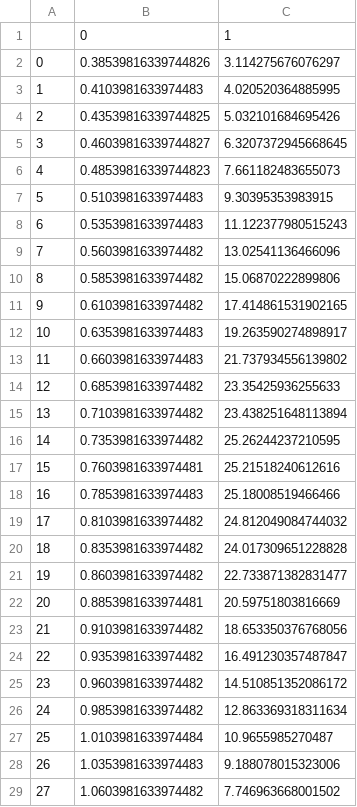
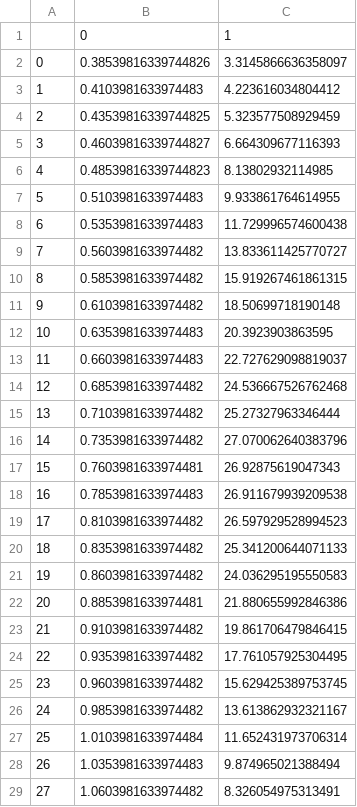
Before and after one commit to devenmisra/ChalkerCoddington, a CSV file: lyapData_CSV/completeLyapDataM40P0.csv, drawn as a sheet; only a part is shown; the diff covers the shown part only.

Commit message:
Added data

```diff
--- a/lyapData_CSV/completeLyapDataM40P0.csv
+++ b/lyapData_CSV/completeLyapDataM40P0.csv
@@ -1,29 +1,29 @@
 ,0,1
-0,0.38539816339744826,3.114275676076297
-1,0.4103981633974483,4.020520364885995
-2,0.43539816339744825,5.032101684695426
-3,0.46039816339744827,6.3207372945668645
-4,0.48539816339744823,7.661182483655073
-5,0.5103981633974483,9.30395353983915
-6,0.5353981633974483,11.122377980515243
-7,0.5603981633974482,13.02541136466096
-8,0.5853981633974482,15.06870222899806
-9,0.6103981633974482,17.414861531902165
-10,0.6353981633974483,19.263590274898917
-11,0.6603981633974483,21.737934556139802
-12,0.6853981633974482,23.35425936255633
-13,0.7103981633974482,23.438251648113894
-14,0.7353981633974482,25.26244237210595
-15,0.7603981633974481,25.21518240612616
-16,0.7853981633974483,25.18008519466466
-17,0.8103981633974482,24.812049084744032
-18,0.8353981633974482,24.017309651228828
-19,0.8603981633974482,22.733871382831477
-20,0.8853981633974481,20.59751803816669
-21,0.9103981633974482,18.653350376768056
-22,0.9353981633974482,16.491230357487847
-23,0.9603981633974482,14.510851352086172
-24,0.9853981633974482,12.863369318311634
-25,1.0103981633974484,10.9655985270487
-26,1.0353981633974483,9.188078015323006
-27,1.0603981633974482,7.746963668001502
+0,0.38539816339744826,3.3145866636358097
+1,0.4103981633974483,4.223616034804412
+2,0.43539816339744825,5.323577508929459
+3,0.46039816339744827,6.664309677116393
+4,0.48539816339744823,8.13802932114985
+5,0.5103981633974483,9.933861764614955
+6,0.5353981633974483,11.729996574600438
+7,0.5603981633974482,13.833611425770727
+8,0.5853981633974482,15.919267461861315
+9,0.6103981633974482,18.50699718190148
+10,0.6353981633974483,20.3923903863595
+11,0.6603981633974483,22.727629098819037
+12,0.6853981633974482,24.536667526762468
+13,0.7103981633974482,25.27327963346444
+14,0.7353981633974482,27.070062640383796
+15,0.7603981633974481,26.92875619047343
+16,0.7853981633974483,26.911679939209538
+17,0.8103981633974482,26.597929528994523
+18,0.8353981633974482,25.341200644071133
+19,0.8603981633974482,24.036295195550583
+20,0.8853981633974481,21.880655992846386
+21,0.9103981633974482,19.861706479846415
+22,0.9353981633974482,17.761057925304495
+23,0.9603981633974482,15.629425389753745
+24,0.9853981633974482,13.613862932321167
+25,1.0103981633974484,11.652431973706314
+26,1.0353981633974483,9.874965021388494
+27,1.0603981633974482,8.326054975313491
```
Also changed, not shown: 5 edited cells elsewhere in this file, lyapData_CSV/completeLyapDataM100P0.csv, lyapData_CSV/completeLyapDataM80P0.csv, 21 other files.
